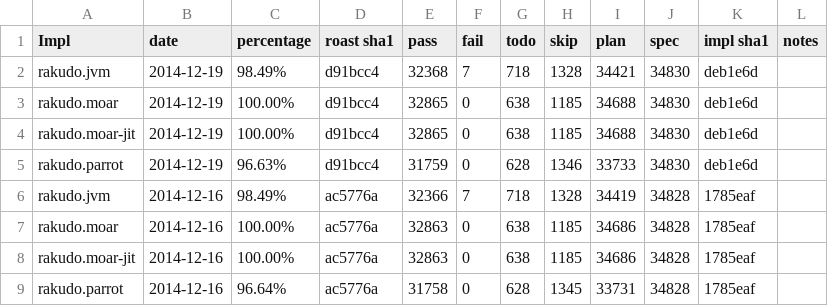
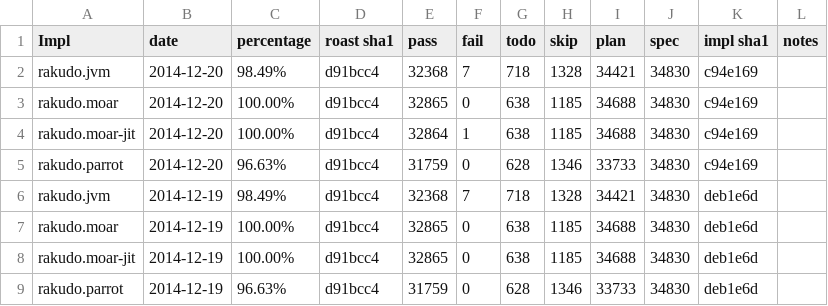
Before and after one commit to coke/perl6-roast-data, a CSV file: perl6_pass_rates.csv, drawn as a sheet; only a part is shown; the shorter side is filled out with more unchanged rows.

```diff
--- a/perl6_pass_rates.csv
+++ b/perl6_pass_rates.csv
@@ -1,2 +1,6 @@
 Impl,date,percentage,"roast sha1",pass,fail,todo,skip,plan,spec,"impl sha1",notes
+rakudo.jvm,2014-12-20,98.49%,d91bcc4,32368,7,718,1328,34421,34830,c94e169,
+rakudo.moar,2014-12-20,100.00%,d91bcc4,32865,0,638,1185,34688,34830,c94e169,
+rakudo.moar-jit,2014-12-20,100.00%,d91bcc4,32864,1,638,1185,34688,34830,c94e169,
+rakudo.parrot,2014-12-20,96.63%,d91bcc4,31759,0,628,1346,33733,34830,c94e169,
 rakudo.jvm,2014-12-19,98.49%,d91bcc4,32368,7,718,1328,34421,34830,deb1e6d,
```
Also changed, not shown: 3 other files.
